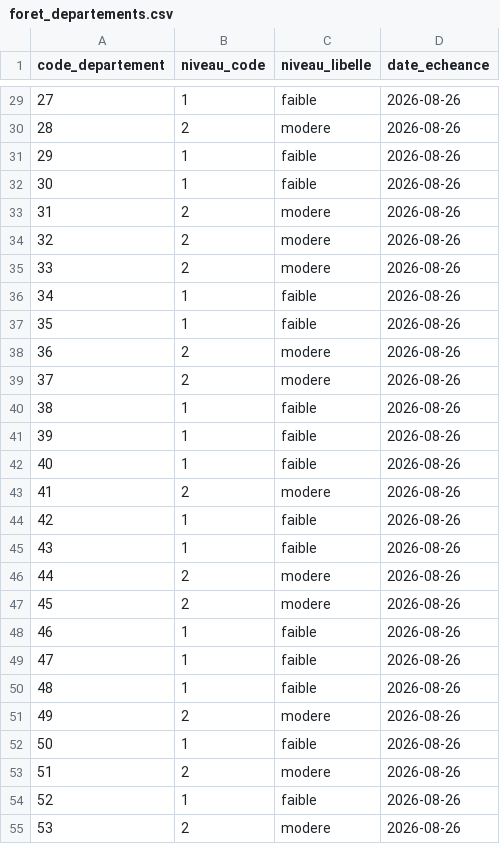
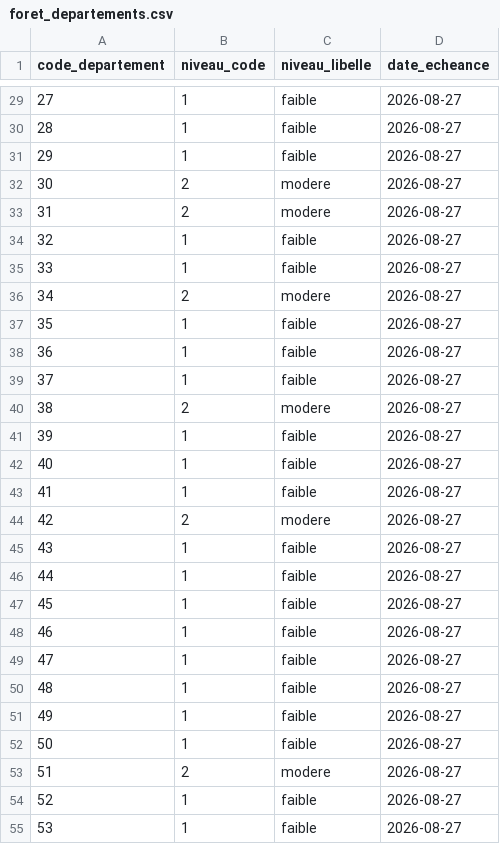
Before and after one commit to adumas1350/data_meteo, a CSV file: foret_departements.csv, drawn as a sheet; only a part is shown, gaps mark what is left out; the diff covers the shown part only.

```diff
--- a/foret_departements.csv
+++ b/foret_departements.csv
@@ -29,27 +29,27 @@ code_departement,niveau_code,niveau_libelle,date_echeance
-27,1,faible,2026-08-26
-28,2,modere,2026-08-26
-29,1,faible,2026-08-26
-30,1,faible,2026-08-26
-31,2,modere,2026-08-26
-32,2,modere,2026-08-26
-33,2,modere,2026-08-26
-34,1,faible,2026-08-26
-35,1,faible,2026-08-26
-36,2,modere,2026-08-26
-37,2,modere,2026-08-26
-38,1,faible,2026-08-26
-39,1,faible,2026-08-26
-40,1,faible,2026-08-26
-41,2,modere,2026-08-26
-42,1,faible,2026-08-26
-43,1,faible,2026-08-26
-44,2,modere,2026-08-26
-45,2,modere,2026-08-26
-46,1,faible,2026-08-26
-47,1,faible,2026-08-26
-48,1,faible,2026-08-26
-49,2,modere,2026-08-26
-50,1,faible,2026-08-26
-51,2,modere,2026-08-26
-52,1,faible,2026-08-26
-53,2,modere,2026-08-26
+27,1,faible,2026-08-27
+28,1,faible,2026-08-27
+29,1,faible,2026-08-27
+30,2,modere,2026-08-27
+31,2,modere,2026-08-27
+32,1,faible,2026-08-27
+33,1,faible,2026-08-27
+34,2,modere,2026-08-27
+35,1,faible,2026-08-27
+36,1,faible,2026-08-27
+37,1,faible,2026-08-27
+38,2,modere,2026-08-27
+39,1,faible,2026-08-27
+40,1,faible,2026-08-27
+41,1,faible,2026-08-27
+42,2,modere,2026-08-27
+43,1,faible,2026-08-27
+44,1,faible,2026-08-27
+45,1,faible,2026-08-27
+46,1,faible,2026-08-27
+47,1,faible,2026-08-27
+48,1,faible,2026-08-27
+49,1,faible,2026-08-27
+50,1,faible,2026-08-27
+51,2,modere,2026-08-27
+52,1,faible,2026-08-27
+53,1,faible,2026-08-27
```
Also changed, not shown: 125 edited cells elsewhere in this file.
